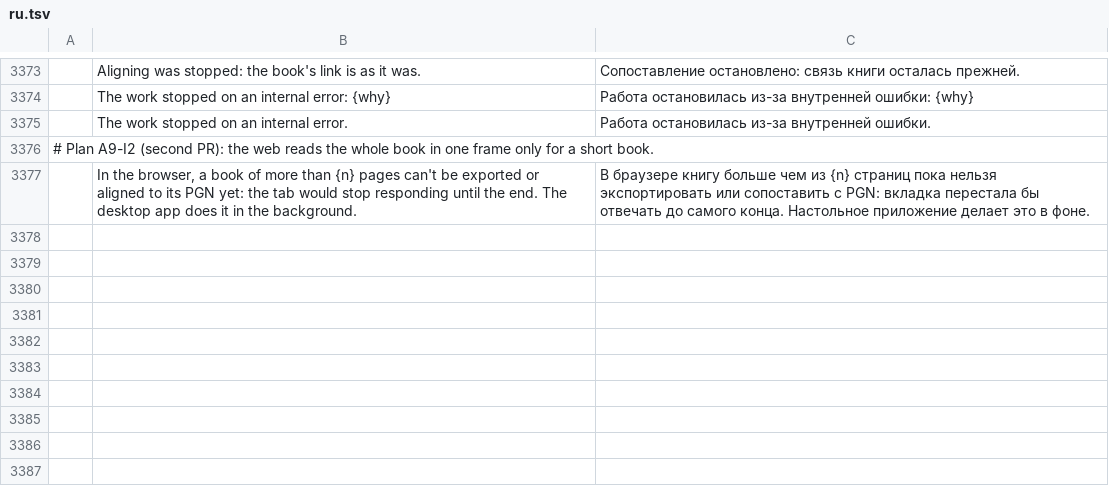
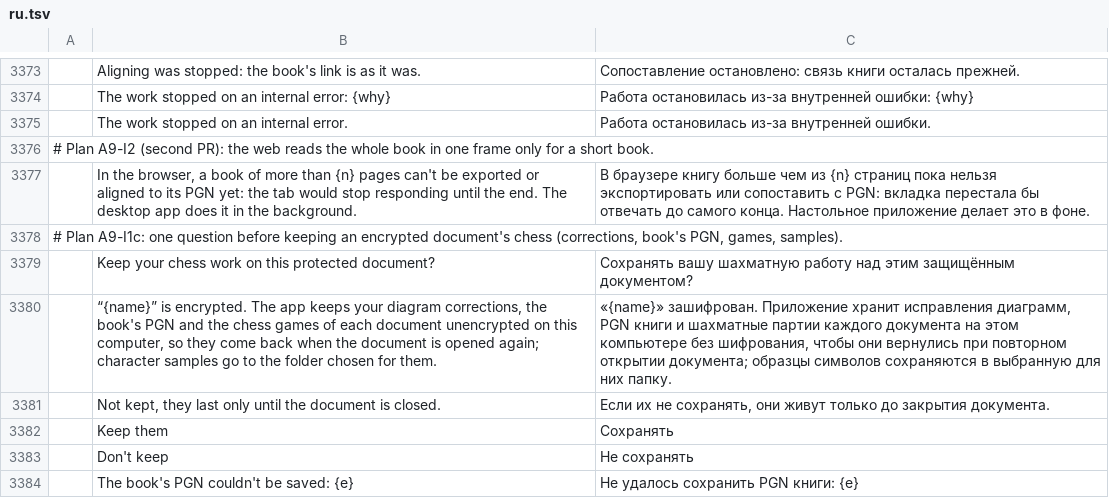
Before and after one commit to DarcioAlberico/pdfcraft-xadrez, a TSV file: crates/ui-egui/src/i18n/ru.tsv, drawn as a sheet; only a part is shown, gaps mark what is left out; the diff names each change by its address in the sheet, - before the commit and + after, or states it on an @@ line.

```diff
--- a/crates/ui-egui/src/i18n/ru.tsv
+++ b/crates/ui-egui/src/i18n/ru.tsv
+row 3378: # Plan A9-I1c: one question before keeping an encrypted document's chess (corrections, book's PGN, games, samples).
+row 3379:  | Keep your chess work on this protected document? | Сохранять вашу шахматную работу над этим защищённым документом?
+row 3380:  | “{name}” is encrypted. The app keeps your diagram corrections, the book's PGN and the chess games of each document unencrypted on this computer, so they come back when the document is opened again; character samples go to the folder chosen for them. | «{name}» зашифрован. Приложение хранит исправления диаграмм, PGN книги и шахматные партии каждого документа на этом компьютере без шифрования, чтобы они вернулись при повторном открытии документа; образцы символов сохраняются в выбранную для них папку.
+row 3381:  | Not kept, they last only until the document is closed. | Если их не сохранять, они живут только до закрытия документа.
+row 3382:  | Keep them | Сохранять
+row 3383:  | Don't keep | Не сохранять
+row 3384:  | The book's PGN couldn't be saved: {e} | Не удалось сохранить PGN книги: {e}
```
Also changed, not shown: crates/ui-egui/src/i18n/ar.tsv, crates/ui-egui/src/i18n/bg.tsv, 32 other files.
